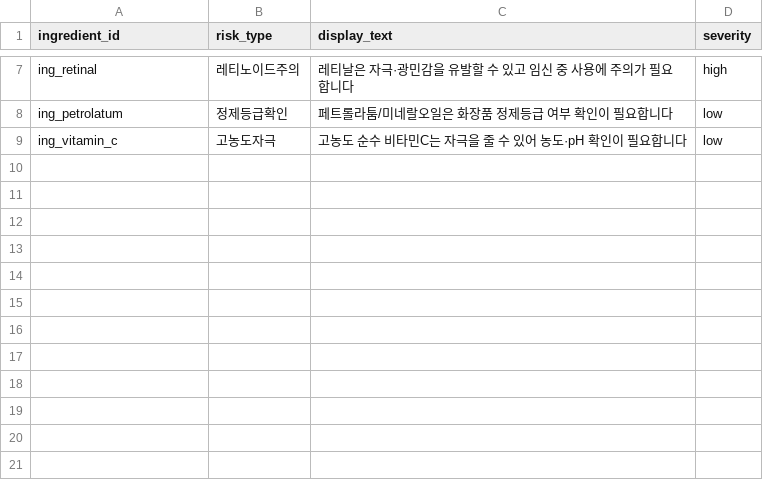
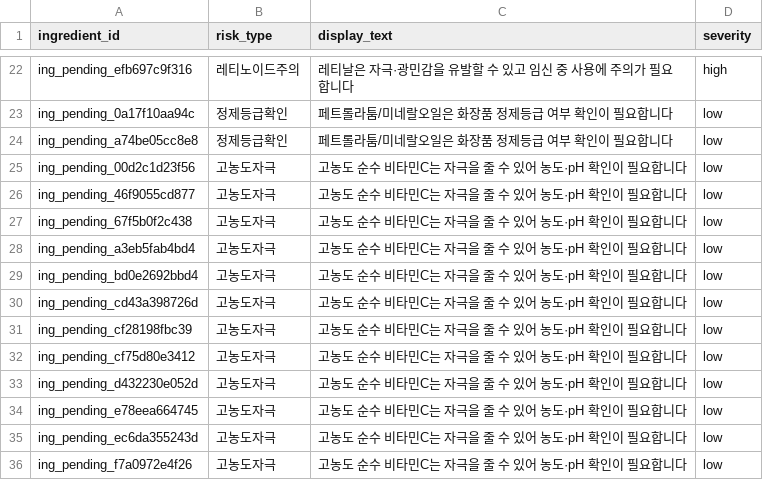
Before and after one commit to mwobareullae/jungle_namanmoo, a CSV file: data/risk_flags.csv, drawn as a sheet; only a part is shown, gaps mark what is left out; addresses are those after the commit; the diff covers the shown part only; the diff names each change by its address in the sheet, - before the commit and + after, or states it on an @@ line.

Commit message:
fix(data): use product pending ids for all ingredient data (seed FK)

```diff
--- a/data/risk_flags.csv
+++ b/data/risk_flags.csv
-A22 (ingredient_id): ing_retinal
+A22 (ingredient_id): ing_pending_efb697c9f316
-A23 (ingredient_id): ing_petrolatum
+A23 (ingredient_id): ing_pending_0a17f10aa94c
+row 24: ing_pending_a74be05cc8e8 | 정제등급확인 | 페트롤라툼/미네랄오일은 화장품 정제등급 여부 확인이 필요합니다 | low
+row 25: ing_pending_00d2c1d23f56 | 고농도자극 | 고농도 순수 비타민C는 자극을 줄 수 있어 농도·pH 확인이 필요합니다 | low
+row 26: ing_pending_46f9055cd877 | 고농도자극 | 고농도 순수 비타민C는 자극을 줄 수 있어 농도·pH 확인이 필요합니다 | low
+row 27: ing_pending_67f5b0f2c438 | 고농도자극 | 고농도 순수 비타민C는 자극을 줄 수 있어 농도·pH 확인이 필요합니다 | low
+row 28: ing_pending_a3eb5fab4bd4 | 고농도자극 | 고농도 순수 비타민C는 자극을 줄 수 있어 농도·pH 확인이 필요합니다 | low
+row 29: ing_pending_bd0e2692bbd4 | 고농도자극 | 고농도 순수 비타민C는 자극을 줄 수 있어 농도·pH 확인이 필요합니다 | low
-A30 (ingredient_id): ing_vitamin_c
+A30 (ingredient_id): ing_pending_cd43a398726d
+row 31: ing_pending_cf28198fbc39 | 고농도자극 | 고농도 순수 비타민C는 자극을 줄 수 있어 농도·pH 확인이 필요합니다 | low
+row 32: ing_pending_cf75d80e3412 | 고농도자극 | 고농도 순수 비타민C는 자극을 줄 수 있어 농도·pH 확인이 필요합니다 | low
+row 33: ing_pending_d432230e052d | 고농도자극 | 고농도 순수 비타민C는 자극을 줄 수 있어 농도·pH 확인이 필요합니다 | low
+row 34: ing_pending_e78eea664745 | 고농도자극 | 고농도 순수 비타민C는 자극을 줄 수 있어 농도·pH 확인이 필요합니다 | low
+row 35: ing_pending_ec6da355243d | 고농도자극 | 고농도 순수 비타민C는 자극을 줄 수 있어 농도·pH 확인이 필요합니다 | low
+row 36: ing_pending_f7a0972e4f26 | 고농도자극 | 고농도 순수 비타민C는 자극을 줄 수 있어 농도·pH 확인이 필요합니다 | low
```
Also changed, not shown: 15 added rows and 5 edited cells elsewhere in this file, 3 other files.
